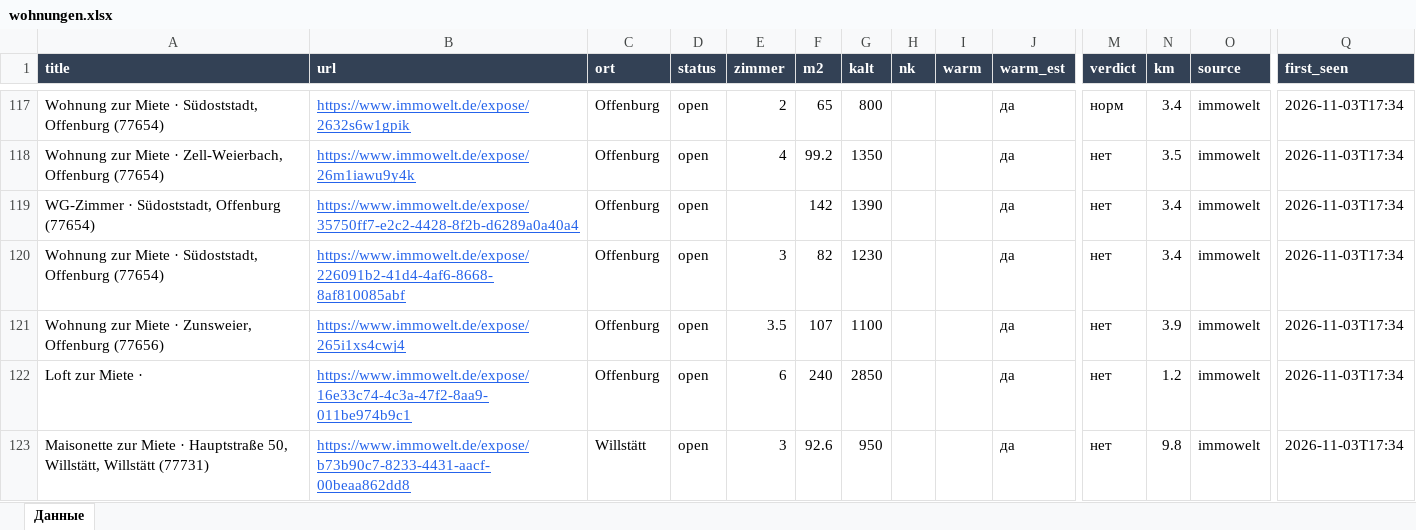
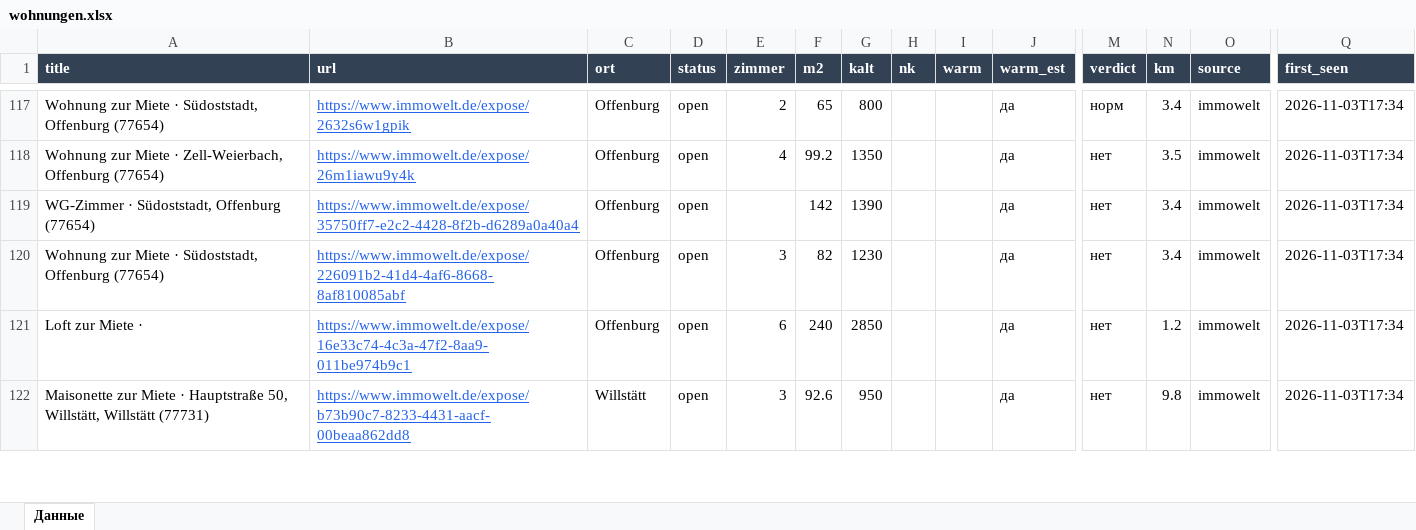
Before and after one commit to Nevrox228/wohnung-og, an Excel workbook: data/wohnungen.xlsx, sheet Данные, drawn as a sheet; only a part is shown, gaps mark what is left out; values as stored, in another font and other column widths than the file's, no borders; rows hold the shown columns only; the diff names each change by its address in the sheet, - before the commit and + after, or states it on an @@ line.

```diff
--- a/data/wohnungen.xlsx (sheet Данные)
+++ b/data/wohnungen.xlsx (sheet Данные)
-row 121: Wohnung zur Miete · Zunsweier, Offenburg (77656) | https://www.immowelt.de/expose/265i1xs4cwj4 | Offenburg | open | 3.5 | 107 | 1100 |  |  | да | нет | 3.9 | immowelt | 2026-11-03T17:34
```
Also changed, not shown: data/eltern_jobs.xlsx, data/olya_jobs.xlsx, 9 other files.
